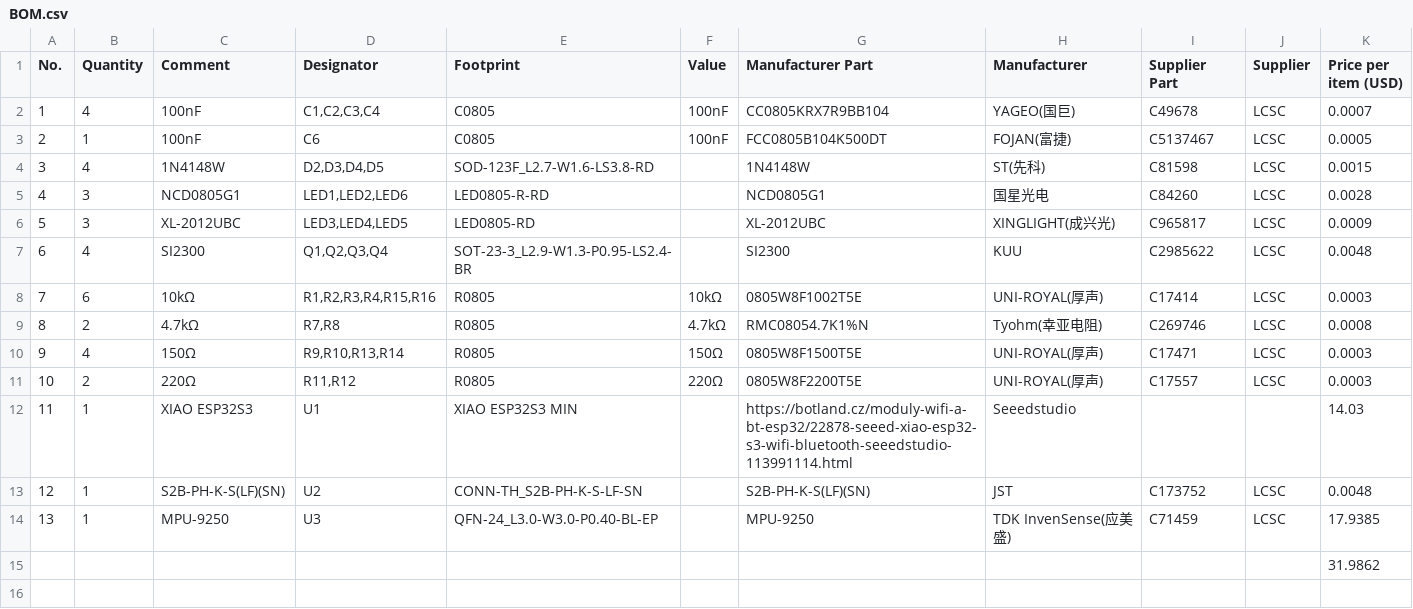
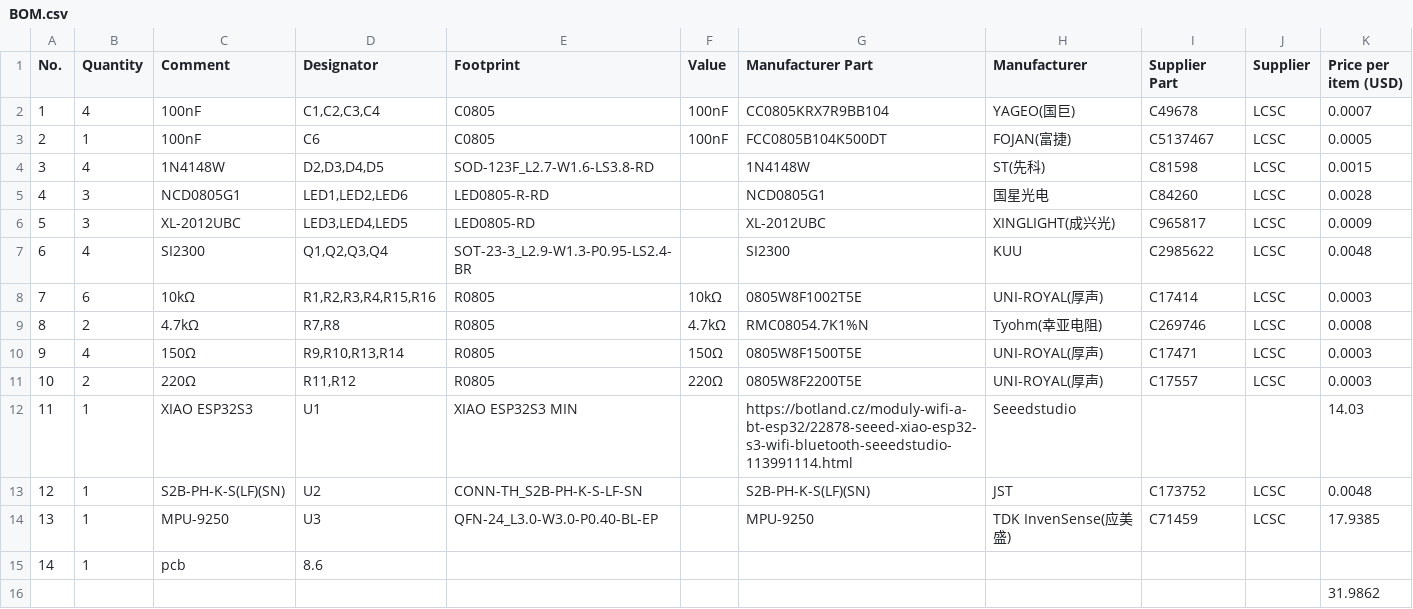
Before and after one commit to marek-47/esp32-flight-controller, a CSV file: docs/BOM.csv, drawn as a sheet; the diff names each change by its address in the sheet, - before the commit and + after, or states it on an @@ line.

Commit message:
Update BOM.csv

```diff
--- a/docs/BOM.csv
+++ b/docs/BOM.csv
+row 15: 14 | 1 | pcb | 8.6
```
